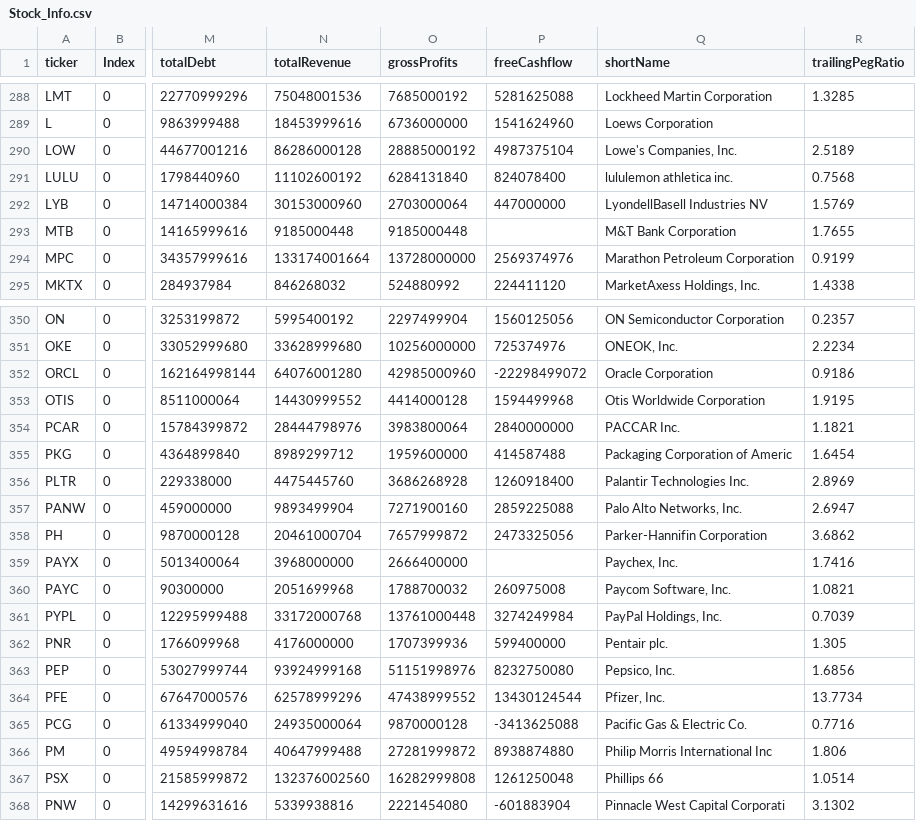
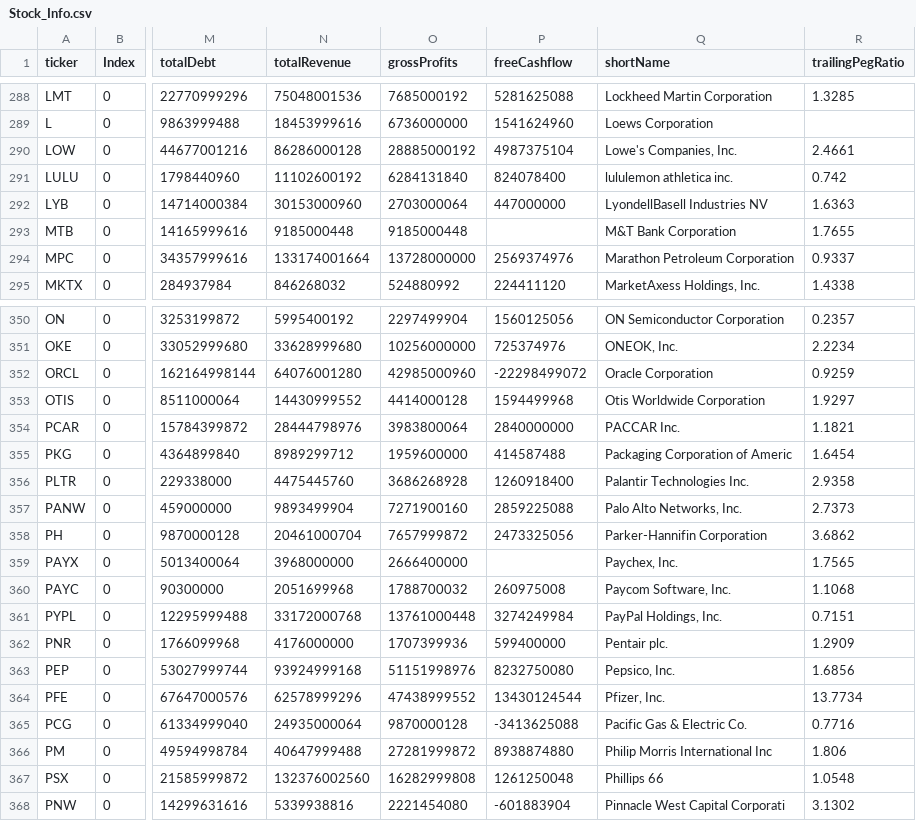
Before and after one commit to fcesterbics/Data_Stock, a CSV file: Stock_Info.csv, drawn as a sheet; only a part is shown, gaps mark what is left out; the diff covers the shown part only; the diff names each change by its address in the sheet, - before the commit and + after, or states it on an @@ line.

Commit message:
📈 Actualización automática

```diff
--- a/Stock_Info.csv
+++ b/Stock_Info.csv
-R290 (trailingPegRatio): 2.5189
+R290 (trailingPegRatio): 2.4661
-R291 (trailingPegRatio): 0.7568
+R291 (trailingPegRatio): 0.742
-R292 (trailingPegRatio): 1.5769
+R292 (trailingPegRatio): 1.6363
-R294 (trailingPegRatio): 0.9199
+R294 (trailingPegRatio): 0.9337
-R352 (trailingPegRatio): 0.9186
+R352 (trailingPegRatio): 0.9259
-R353 (trailingPegRatio): 1.9195
+R353 (trailingPegRatio): 1.9297
-R356 (trailingPegRatio): 2.8969
+R356 (trailingPegRatio): 2.9358
-R357 (trailingPegRatio): 2.6947
+R357 (trailingPegRatio): 2.7373
-R359 (trailingPegRatio): 1.7416
+R359 (trailingPegRatio): 1.7565
-R360 (trailingPegRatio): 1.0821
+R360 (trailingPegRatio): 1.1068
-R361 (trailingPegRatio): 0.7039
+R361 (trailingPegRatio): 0.7151
-R362 (trailingPegRatio): 1.305
+R362 (trailingPegRatio): 1.2909
-R367 (trailingPegRatio): 1.0514
+R367 (trailingPegRatio): 1.0548
```
Also changed, not shown: 87 edited cells elsewhere in this file.
